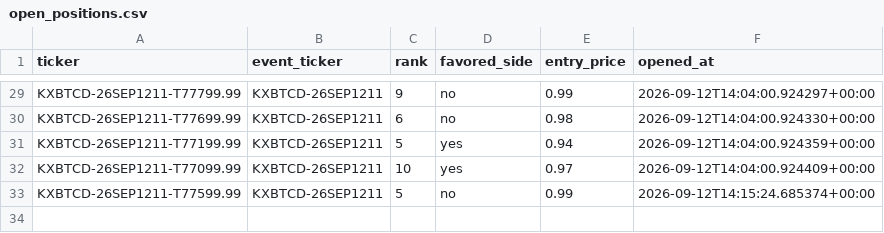
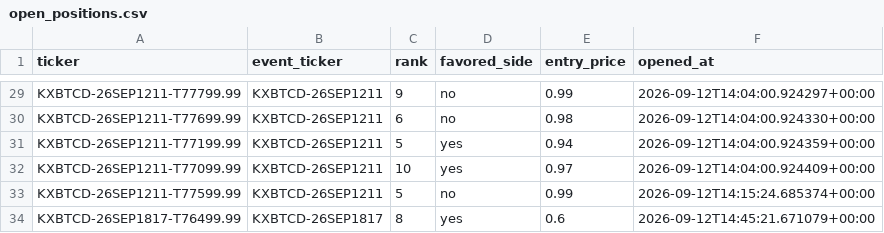
Before and after one commit to Prinxe-crypto/kxbtcd-midrank-bot, a CSV file: open_positions.csv, drawn as a sheet; only a part is shown, gaps mark what is left out; the diff names each change by its address in the sheet, - before the commit and + after, or states it on an @@ line.

```diff
--- a/open_positions.csv
+++ b/open_positions.csv
+row 34: KXBTCD-26SEP1817-T76499.99 | KXBTCD-26SEP1817 | 8 | yes | 0.6 | 2026-09-12T14:45:21.671079+00:00
```
